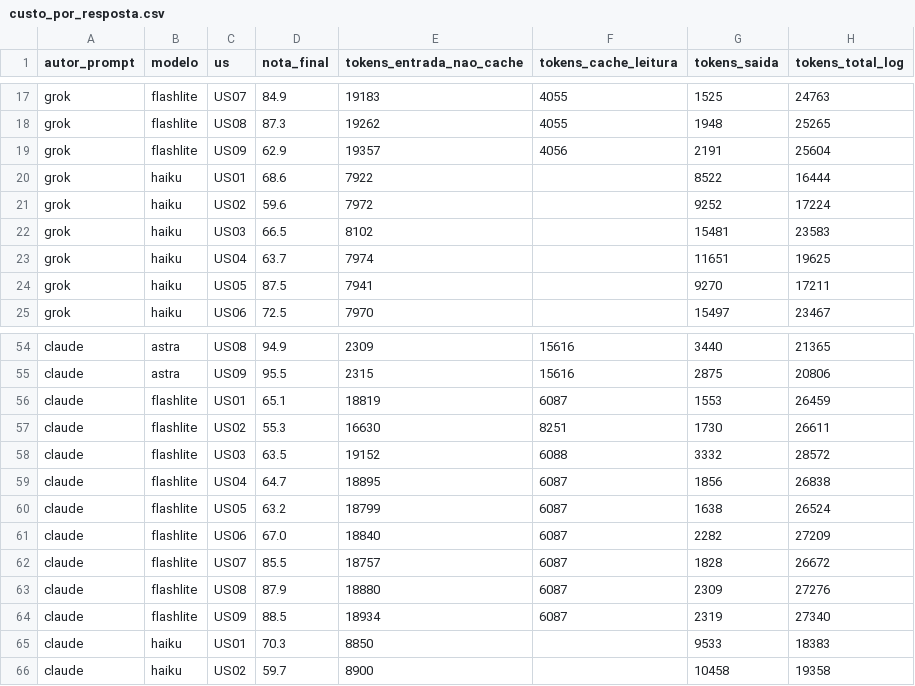
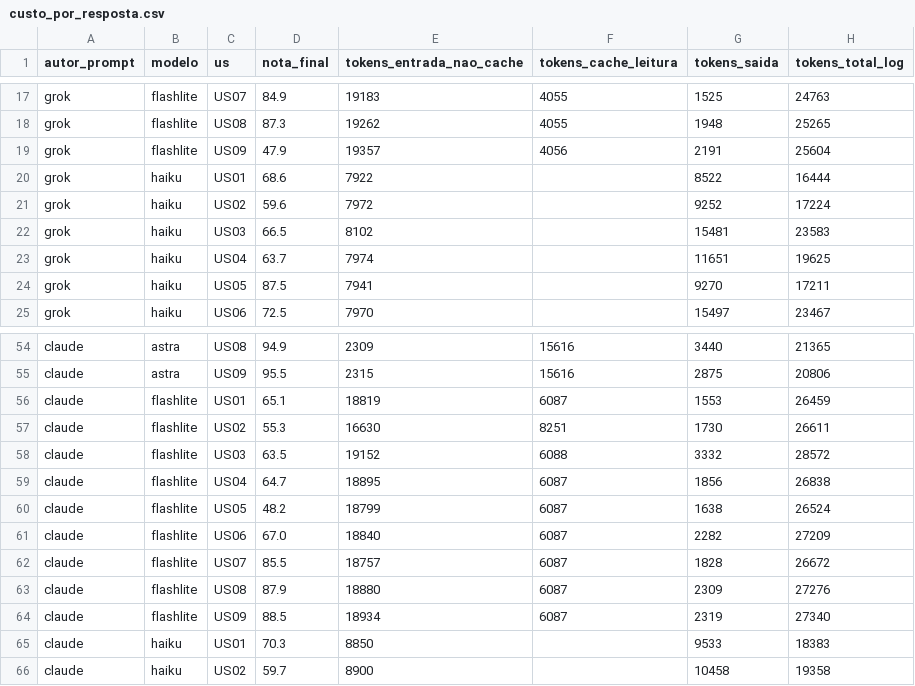
Before and after one commit to DenisAPG-me/TCC, a CSV file: experimento/analise/custo_por_resposta.csv, drawn as a sheet; only a part is shown, gaps mark what is left out; the diff names each change by its address in the sheet, - before the commit and + after, or states it on an @@ line.

```diff
--- a/experimento/analise/custo_por_resposta.csv
+++ b/experimento/analise/custo_por_resposta.csv
-D19 (nota_final): 62.9
+D19 (nota_final): 47.9
-D60 (nota_final): 63.2
+D60 (nota_final): 48.2
```
Also changed, not shown: 2 other files.
